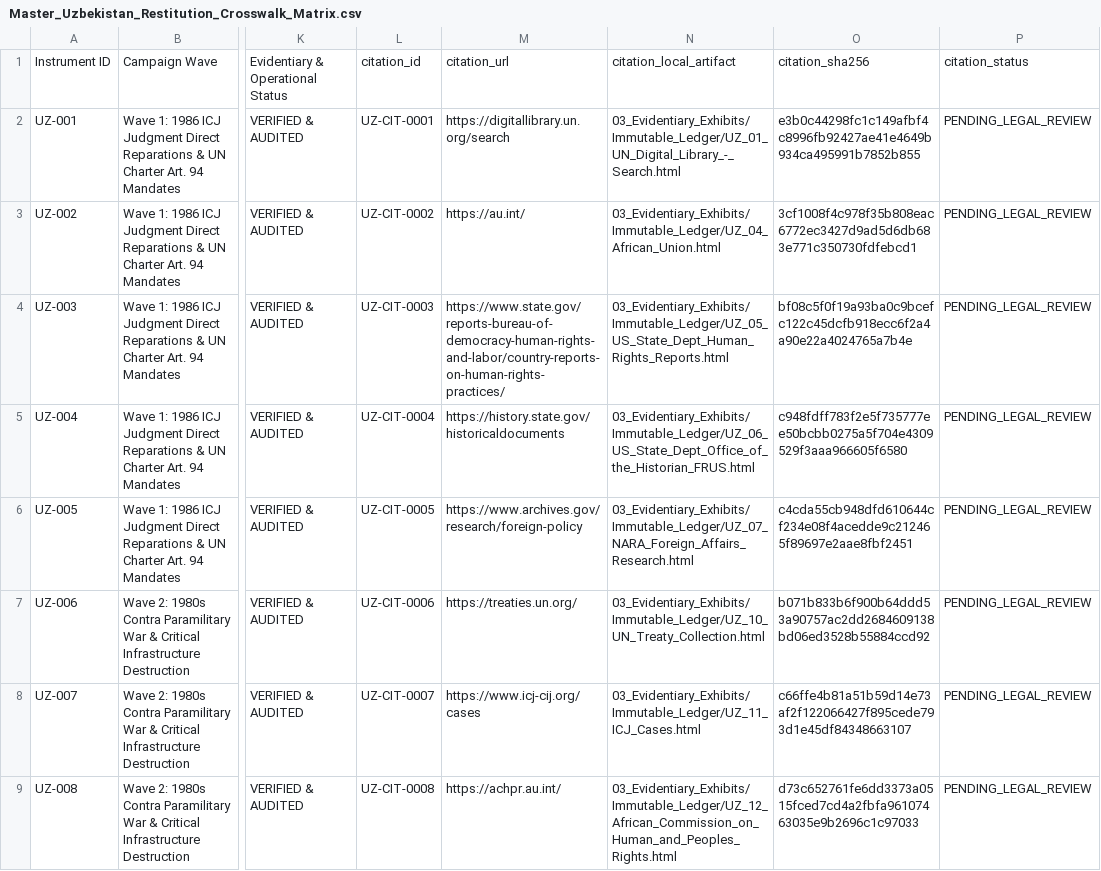
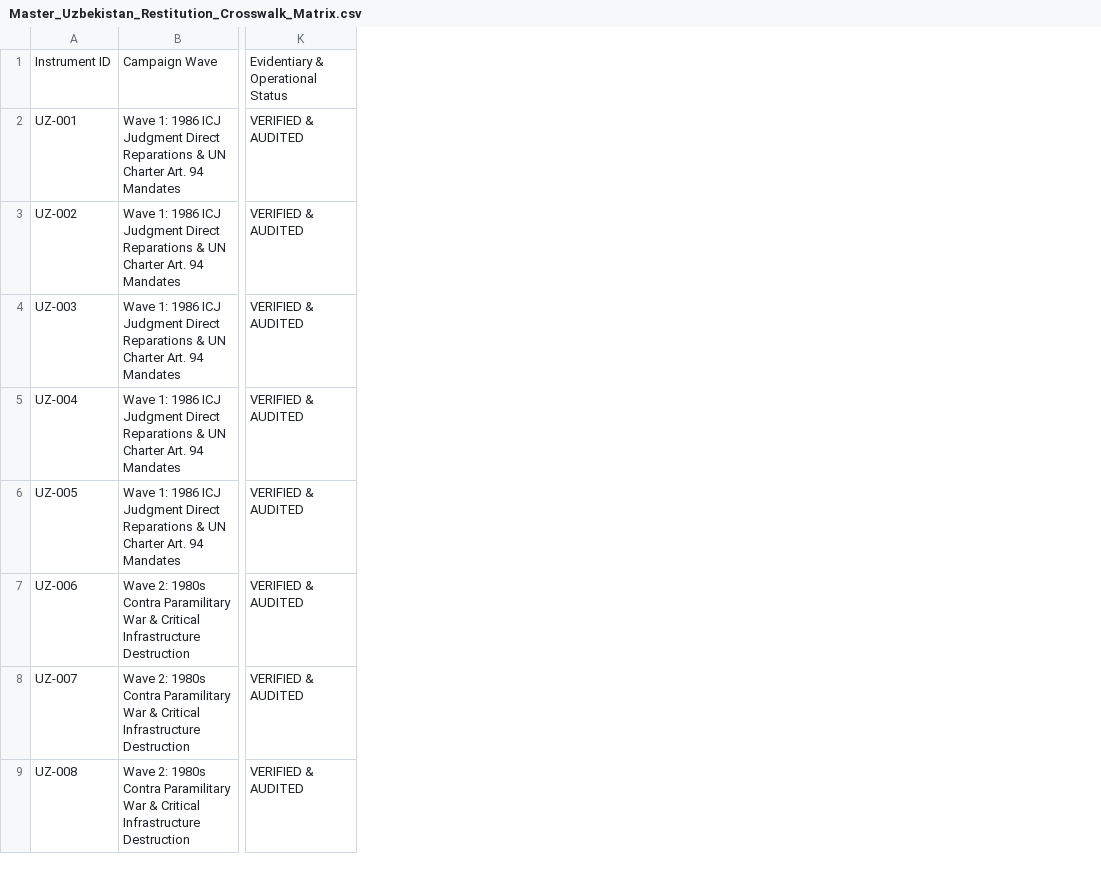
Before and after one commit to GlobalRestitutionAlliance/asia-us-uz-uzbekistan-master-litigation, a CSV file: 00_Master_Knowledge_Base/Master_Uzbekistan_Restitution_Crosswalk_Matrix.csv, drawn as a sheet; only a part is shown, gaps mark what is left out; the diff names each change by its address in the sheet, - before the commit and + after, or states it on an @@ line.

Commit message:
REVERTED DUE TO UNPROMPTED MASS J3WFICATED DATA CORRUPTION BY COMPROMISED BIASED LLM/ARTIFICIAL INTELLIGENCE MODELS

```diff
--- a/00_Master_Knowledge_Base/Master_Uzbekistan_Restitution_Crosswalk_Matrix.csv
+++ b/00_Master_Knowledge_Base/Master_Uzbekistan_Restitution_Crosswalk_Matrix.csv
-column L, rows 1-9: citation_id | UZ-CIT-0001 | UZ-CIT-0002 | UZ-CIT-0003 | UZ-CIT-0004 | UZ-CIT-0005 | UZ-CIT-0006 | UZ-CIT-0007 | UZ-CIT-0008
-column M, rows 1-9: citation_url | https://digitallibrary.un.org/search | https://au.int/ | https://www.state.gov/reports-bureau-of-democracy-human-rights-and-labor/country-reports-on-human-rights-practices/ | https://history.state.gov/historicaldocuments | https://www.archives.gov/research/foreign-policy | https://treaties.un.org/ | https://www.icj-cij.org/cases | https://achpr.au.int/
-column N, rows 1-9: citation_local_artifact | 03_Evidentiary_Exhibits/Immutable_Ledger/UZ_01_UN_Digital_Library_-_Search.html | 03_Evidentiary_Exhibits/Immutable_Ledger/UZ_04_African_Union.html | 03_Evidentiary_Exhibits/Immutable_Ledger/UZ_05_US_State_Dept_Human_Rights_Reports.html | 03_Evidentiary_Exhibits/Immutable_Ledger/UZ_06_US_State_Dept_Office_of_the_Historian_FRUS.html | 03_Evidentiary_Exhibits/Immutable_Ledger/UZ_07_NARA_Foreign_Affairs_Research.html | 03_Evidentiary_Exhibits/Immutable_Ledger/UZ_10_UN_Treaty_Collection.html | 03_Evidentiary_Exhibits/Immutable_Ledger/UZ_11_ICJ_Cases.html | 03_Evidentiary_Exhibits/Immutable_Ledger/UZ_12_African_Commission_on_Human_and_Peoples_Rights.html
-column O, rows 1-9: citation_sha256 | e3b0c44298fc1c149afbf4c8996fb92427ae41e4649b934ca495991b7852b855 | 3cf1008f4c978f35b808eac6772ec3427d9ad5d6db683e771c350730fdfebcd1 | bf08c5f0f19a93ba0c9bcefc122c45dcfb918ecc6f2a4a90e22a4024765a7b4e | c948fdff783f2e5f735777ee50bcbb0275a5f704e4309529f3aaa966605f6580 | c4cda55cb948dfd610644cf234e08f4acedde9c212465f89697e2aae8fbf2451 | b071b833b6f900b64ddd53a90757ac2dd2684609138bd06ed3528b55884ccd92 | c66ffe4b81a51b59d14e73af2f122066427f895cede793d1e45df84348663107 | d73c652761fe6dd3373a0515fced7cd4a2fbfa96107463035e9b2696c1c97033
-column P, rows 1-9: citation_status | PENDING_LEGAL_REVIEW | PENDING_LEGAL_REVIEW | PENDING_LEGAL_REVIEW | PENDING_LEGAL_REVIEW | PENDING_LEGAL_REVIEW | PENDING_LEGAL_REVIEW | PENDING_LEGAL_REVIEW | PENDING_LEGAL_REVIEW
```
Also changed, not shown: 99_Archives_and_Manifests/MANIFEST_SHA256.csv, 21 other files.
